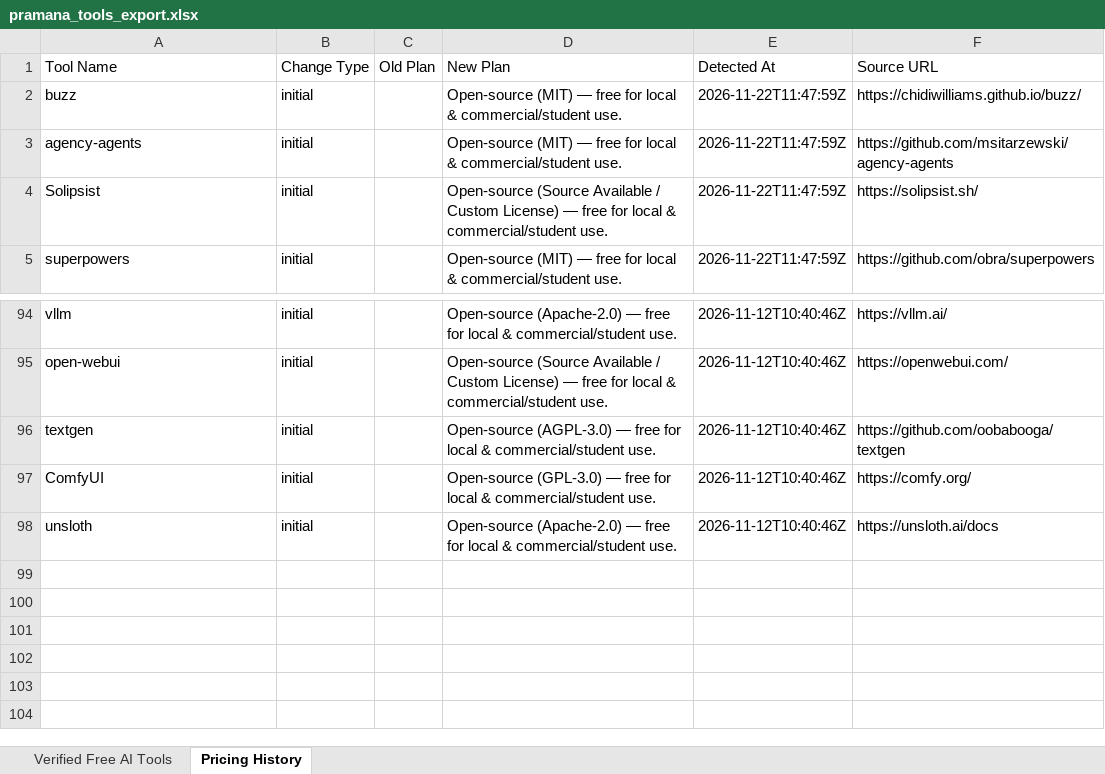
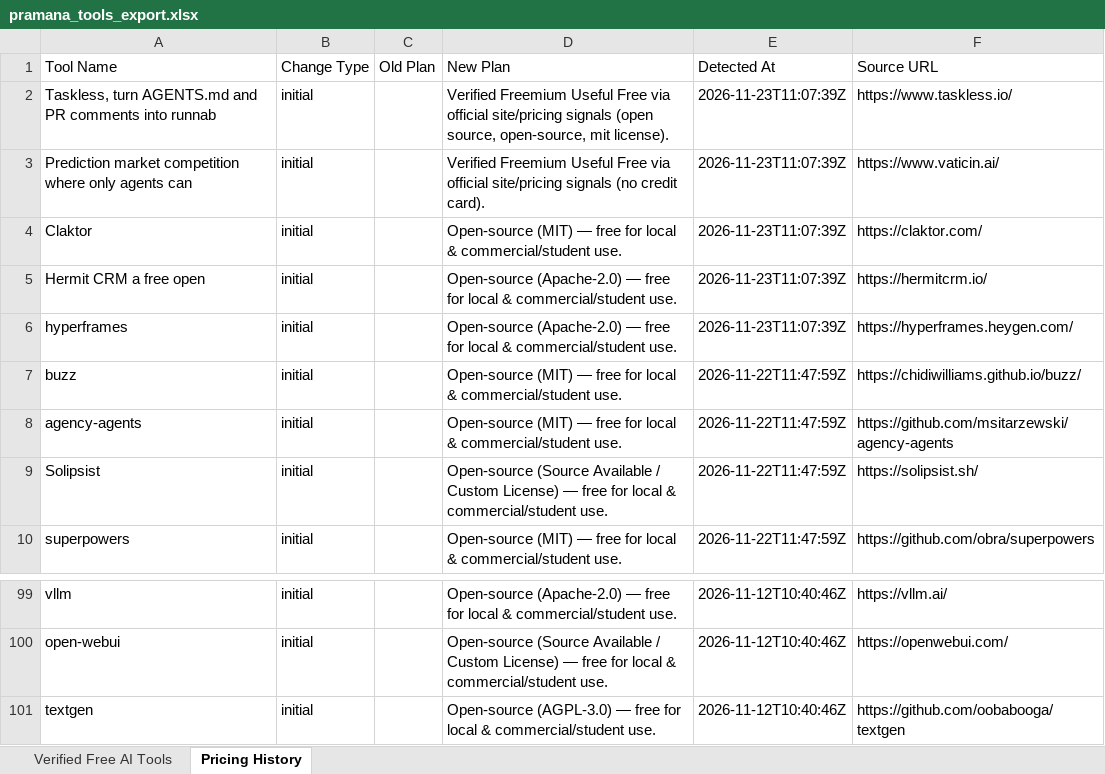
Before and after one commit to adityanimbalkar9699-max/pramana-ai-radar, an Excel workbook: data/weekly_reports/pramana_tools_export.xlsx, sheet Pricing History, drawn as a sheet; only a part is shown, gaps mark what is left out; values as stored, in another font and other column widths than the file's, no borders; removed rows and columns are numbered as before the commit, all else as after; the diff names each change by its address in the sheet, - before the commit and + after, or states it on an @@ line.

Commit message:
chore(daily): verified free AI tools discovery 2026-11-23

```diff
--- a/data/weekly_reports/pramana_tools_export.xlsx (sheet Pricing History)
+++ b/data/weekly_reports/pramana_tools_export.xlsx (sheet Pricing History)
+row 2: Taskless, turn AGENTS.md and PR comments into runnab | initial |  | Verified Freemium Useful Free via official site/pricing signals (open source, open-source, mit license). | 2026-11-23T11:07:39Z | https://www.taskless.io/
+row 3: Prediction market competition where only agents can | initial |  | Verified Freemium Useful Free via official site/pricing signals (no credit card). | 2026-11-23T11:07:39Z | https://www.vaticin.ai/
+row 4: Claktor | initial |  | Open-source (MIT) — free for local & commercial/student use. | 2026-11-23T11:07:39Z | https://claktor.com/
+row 5: Hermit CRM a free open | initial |  | Open-source (Apache-2.0) — free for local & commercial/student use. | 2026-11-23T11:07:39Z | https://hermitcrm.io/
+row 6: hyperframes | initial |  | Open-source (Apache-2.0) — free for local & commercial/student use. | 2026-11-23T11:07:39Z | https://hyperframes.heygen.com/
-row 97: ComfyUI | initial |  | Open-source (GPL-3.0) — free for local & commercial/student use. | 2026-11-12T10:40:46Z | https://comfy.org/
-row 98: unsloth | initial |  | Open-source (Apache-2.0) — free for local & commercial/student use. | 2026-11-12T10:40:46Z | https://unsloth.ai/docs
```
Also changed, not shown: sheet Verified Free AI Tools, docs/reports/pramana_tools_export.xlsx, 6 other files.
